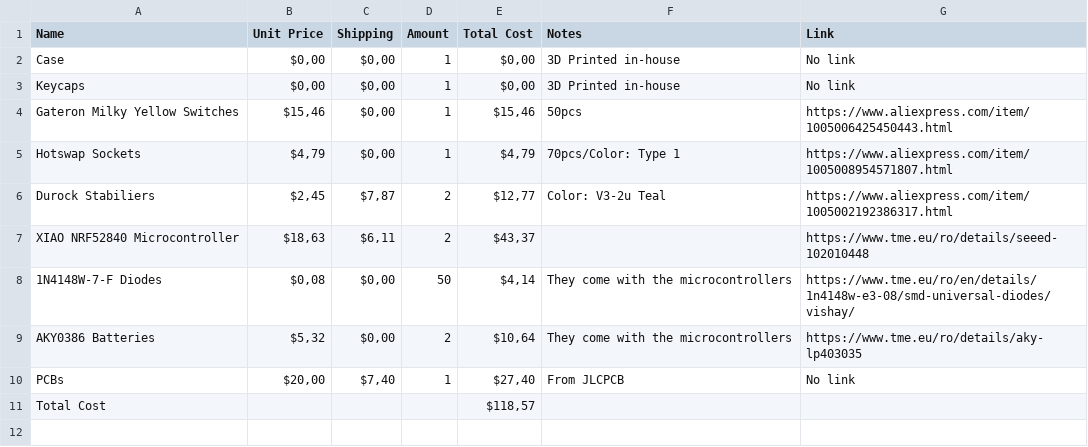
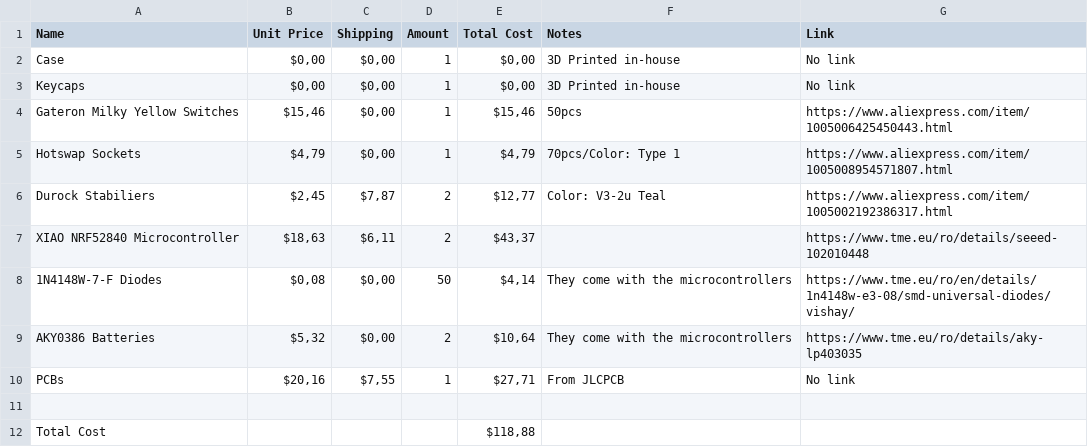
Before and after one commit to Stogalosu/BlueSplit42, a CSV file: BOM.csv, drawn as a sheet.

Commit message:
Revise component prices and total cost in BOM.csv
Updated prices and shipping costs for components in BOM.

```diff
--- a/BOM.csv
+++ b/BOM.csv
@@ -9,3 +9,4 @@ XIAO NRF52840 Microcontroller,"$18,63","$6,11",2,"$43,37",,https://www.tme.eu/ro
 AKY0386 Batteries,"$5,32","$0,00",2,"$10,64",They come with the microcontrollers,https://www.tme.eu/ro/details/aky-lp403035
-PCBs,"$20,00","$7,40",1,"$27,40",From JLCPCB,No link
-Total Cost,,,,"$118,57",,
+PCBs,"$20,16","$7,55",1,"$27,71",From JLCPCB,No link
+
+Total Cost,,,,"$118,88",,
```
